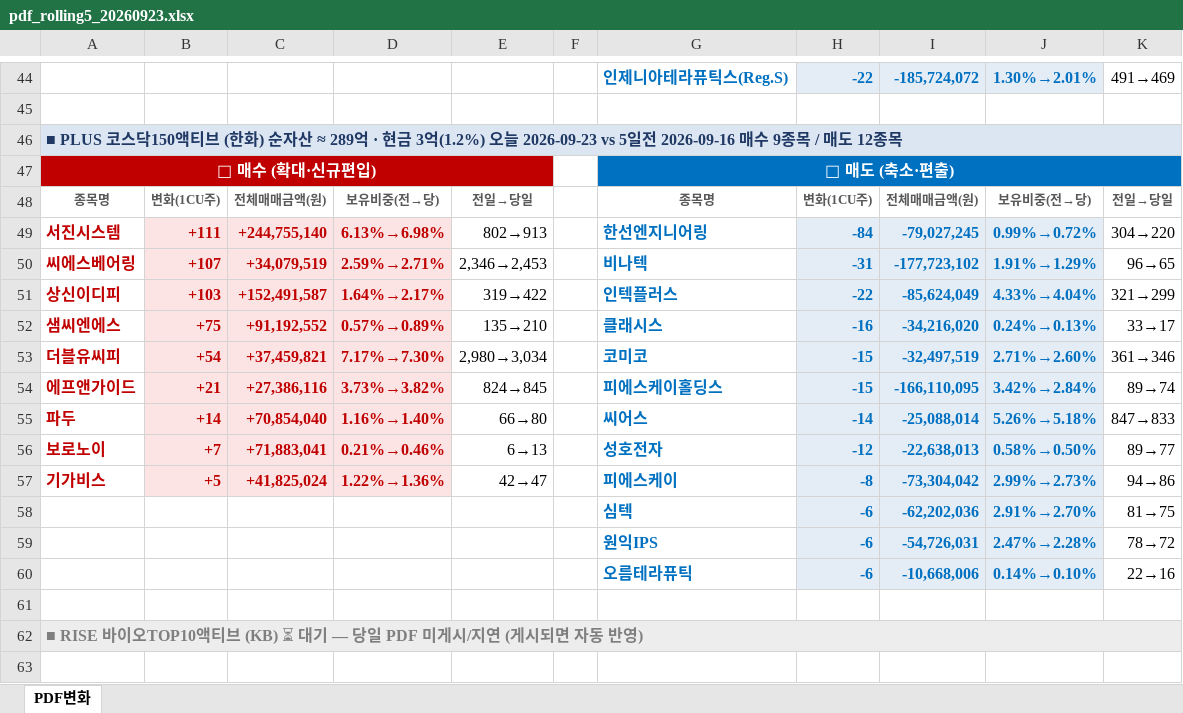
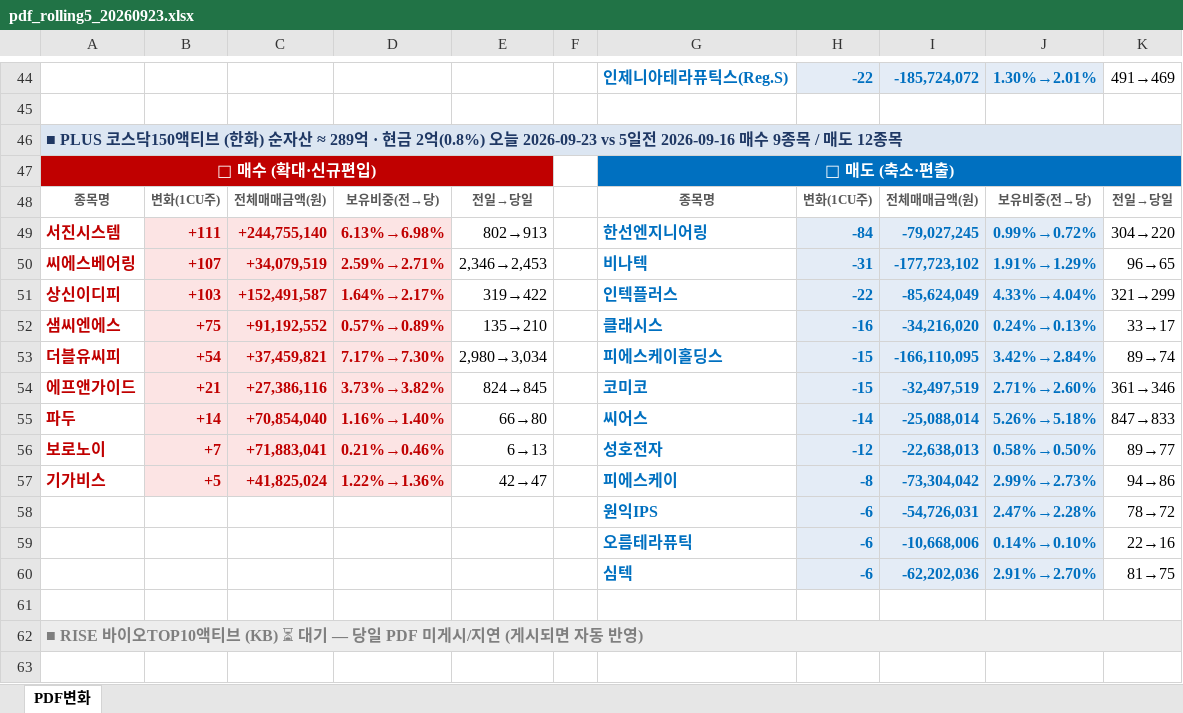
Before and after one commit to unrevr15/etf-reports, an Excel workbook: reports/pdf_rolling5_20260923.xlsx, sheet PDF변화, drawn as a sheet; only a part is shown, gaps mark what is left out; values as stored, in another font and other column widths than the file's, no borders; the diff covers the shown part only; the diff names each change by its address in the sheet, - before the commit and + after, or states it on an @@ line.

```diff
--- a/reports/pdf_rolling5_20260923.xlsx (sheet PDF변화)
+++ b/reports/pdf_rolling5_20260923.xlsx (sheet PDF변화)
-A46: …· 현금 3억(1.2%) 오늘 2026-09-23…
+A46: …· 현금 2억(0.8%) 오늘 2026-09-23…
-G53: 코미코
+G53: 피에스케이홀딩스
-I53: -32,497,519
+I53: -166,110,095
-J53: 2.71%→2.60%
+J53: 3.42%→2.84%
-K53: 361→346
+K53: 89→74
-G54: 피에스케이홀딩스
+G54: 코미코
-I54: -166,110,095
+I54: -32,497,519
-J54: 3.42%→2.84%
+J54: 2.71%→2.60%
-K54: 89→74
+K54: 361→346
@@ row 58 moved to row 60: 심텍 @@
```
Also changed, not shown: 20 edited cells elsewhere in this sheet, reports/pdf_change_20260923.xlsx, reports/pdf_weekly_20260923.xlsx, 5 other files.
